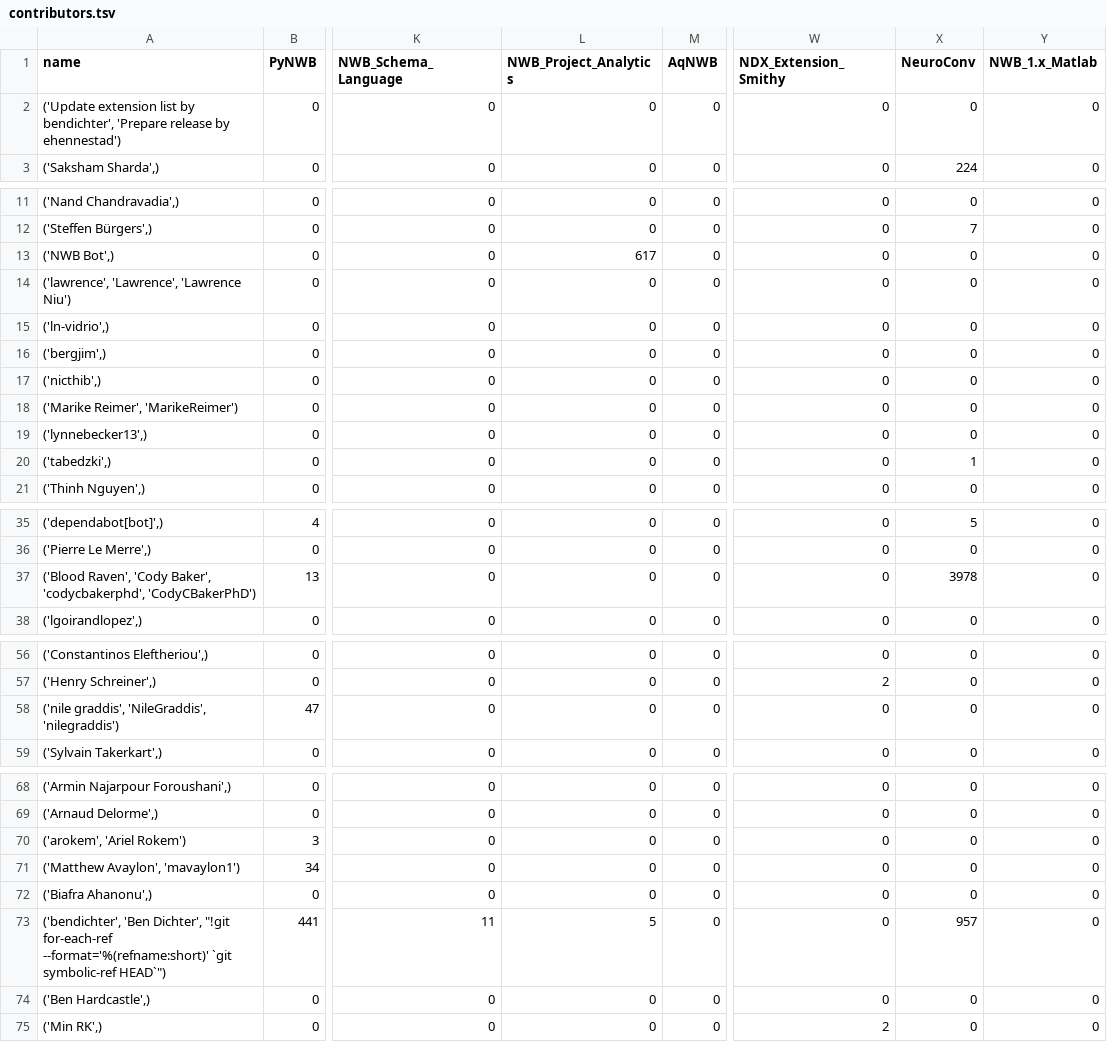
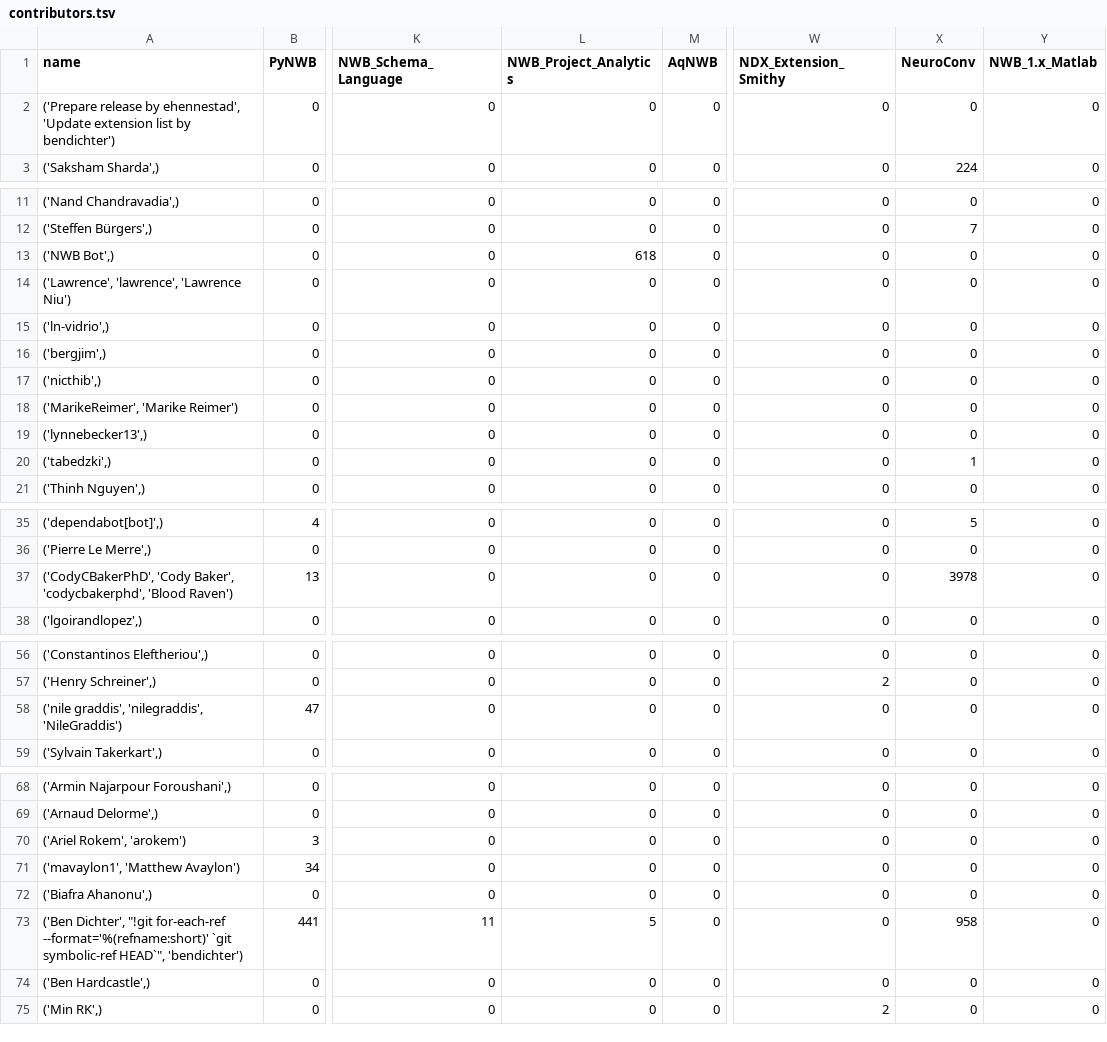
Before and after one commit to NeurodataWithoutBorders/nwb-project-analytics, a TSV file: data/contributors.tsv, drawn as a sheet; only a part is shown, gaps mark what is left out; the diff covers the shown part only; the diff names each change by its address in the sheet, - before the commit and + after, or states it on an @@ line.

```diff
--- a/data/contributors.tsv
+++ b/data/contributors.tsv
-A2 (name): ('Update extension list by bendichter', 'Prepare release by ehennestad')
+A2 (name): ('Prepare release by ehennestad', 'Update extension list by bendichter')
-L13 (NWB_Project_Analytics): 617
+L13 (NWB_Project_Analytics): 618
-A14 (name): ('lawrence', 'Lawrence', 'Lawrence Niu')
+A14 (name): ('Lawrence', 'lawrence', 'Lawrence Niu')
-A18 (name): ('Marike Reimer', 'MarikeReimer')
+A18 (name): ('MarikeReimer', 'Marike Reimer')
-A37 (name): ('Blood Raven', 'Cody Baker', 'codycbakerphd', 'CodyCBakerPhD')
+A37 (name): ('CodyCBakerPhD', 'Cody Baker', 'codycbakerphd', 'Blood Raven')
-A58 (name): ('nile graddis', 'NileGraddis', 'nilegraddis')
+A58 (name): ('nile graddis', 'nilegraddis', 'NileGraddis')
-A70 (name): ('arokem', 'Ariel Rokem')
+A70 (name): ('Ariel Rokem', 'arokem')
-A71 (name): ('Matthew Avaylon', 'mavaylon1')
+A71 (name): ('mavaylon1', 'Matthew Avaylon')
-A73 (name): ('bendichter', 'Ben Dichter', "!git for-each-ref --format='%(refname:short)' `git symbolic-ref HEAD`")
+A73 (name): ('Ben Dichter', "!git for-each-ref --format='%(refname:short)' `git symbolic-ref HEAD`", 'bendichter')
-X73 (NeuroConv): 957
+X73 (NeuroConv): 958
```
Also changed, not shown: 10 edited cells elsewhere in this file, 2 other files.
